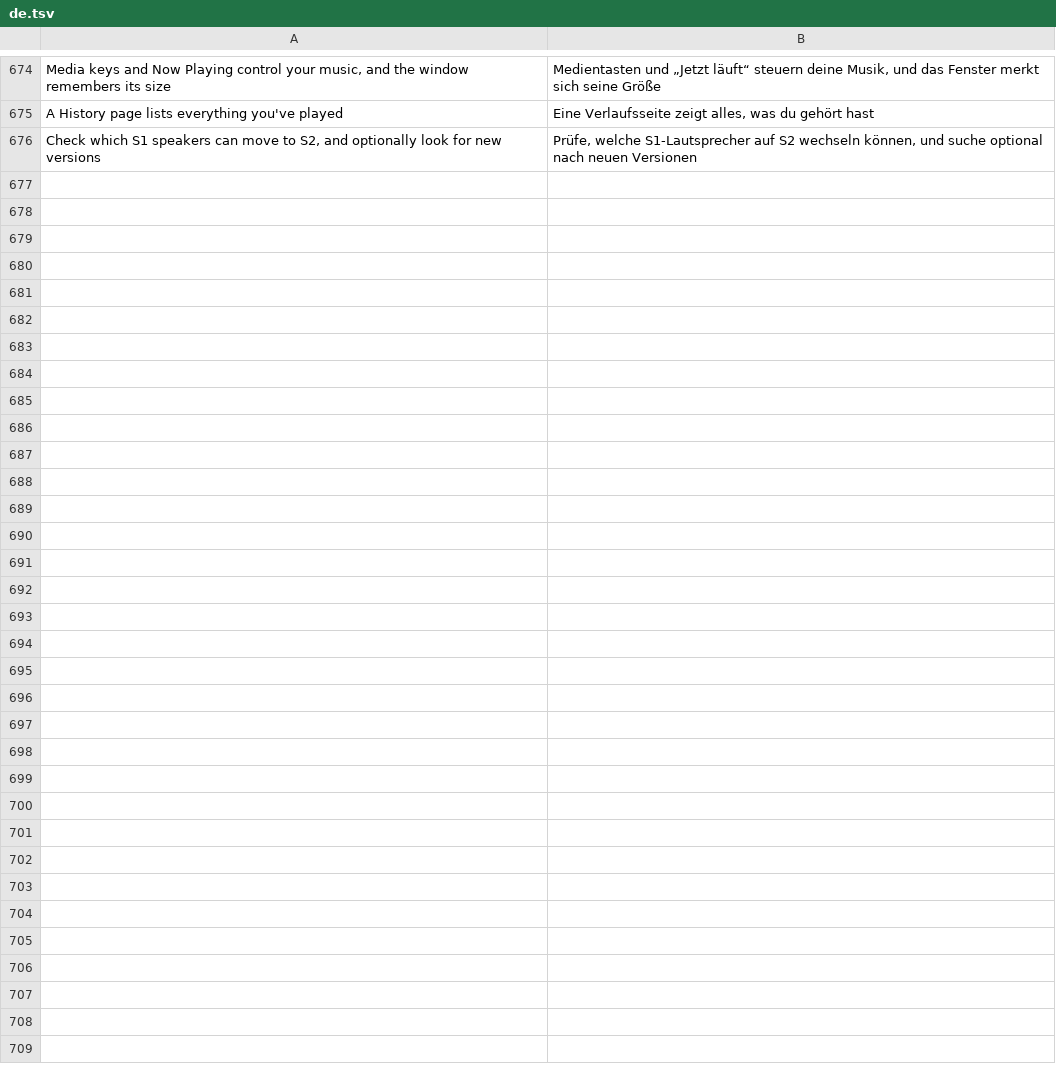
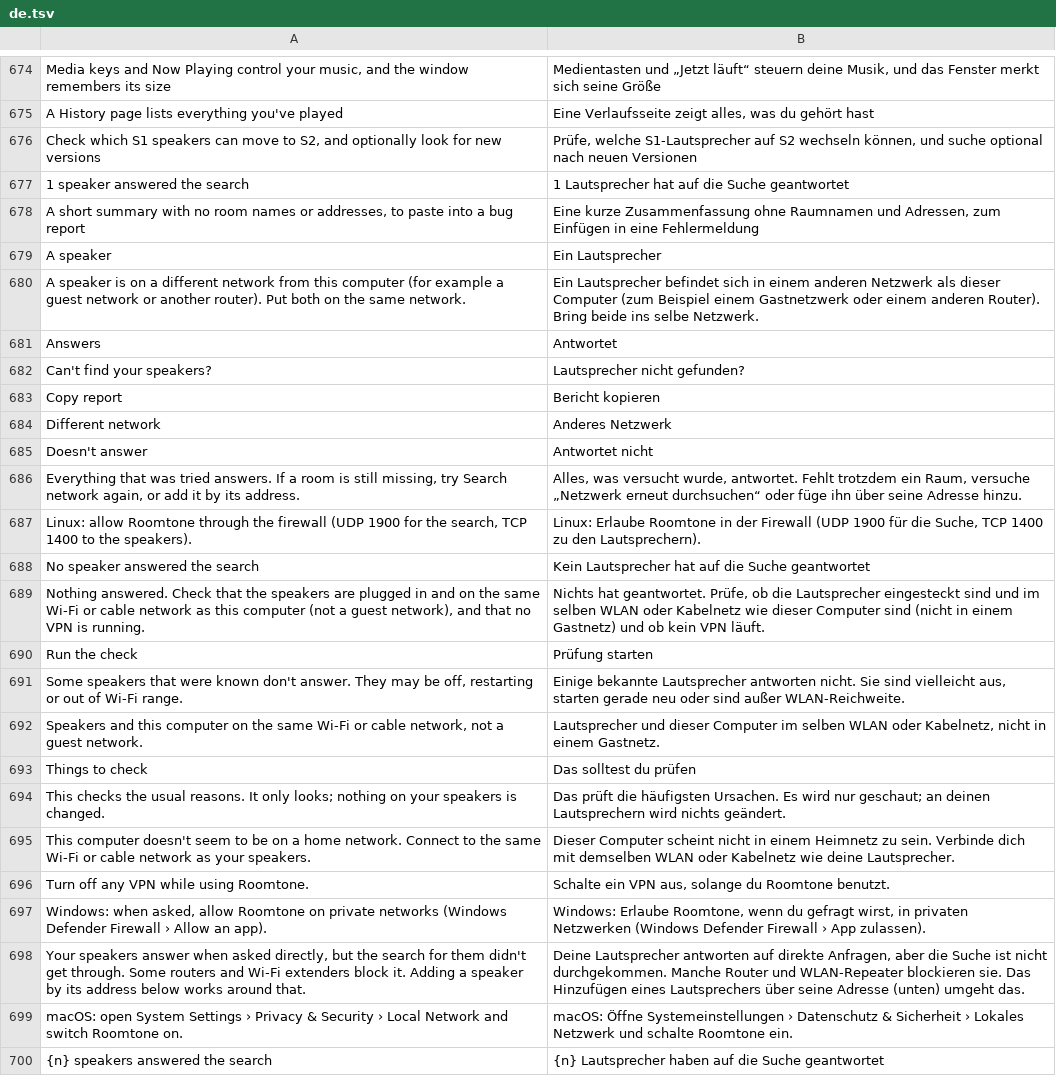
Before and after one commit to ChrispyGee/Roomtone, a TSV file: locales/de.tsv, drawn as a sheet; only a part is shown, gaps mark what is left out; the diff names each change by its address in the sheet, - before the commit and + after, or states it on an @@ line.

```diff
--- a/locales/de.tsv
+++ b/locales/de.tsv
+row 677: 1 speaker answered the search | 1 Lautsprecher hat auf die Suche geantwortet
+row 678: A short summary with no room names or addresses, to paste into a bug report | Eine kurze Zusammenfassung ohne Raumnamen und Adressen, zum Einfügen in eine Fehlermeldung
+row 679: A speaker | Ein Lautsprecher
+row 680: A speaker is on a different network from this computer (for example a guest network or another router). Put both on the same network. | Ein Lautsprecher befindet sich in einem anderen Netzwerk als dieser Computer (zum Beispiel einem Gastnetzwerk oder einem anderen Router). Bring beide ins selbe Netzwerk.
+row 681: Answers | Antwortet
+row 682: Can't find your speakers? | Lautsprecher nicht gefunden?
+row 683: Copy report | Bericht kopieren
+row 684: Different network | Anderes Netzwerk
+row 685: Doesn't answer | Antwortet nicht
+row 686: Everything that was tried answers. If a room is still missing, try Search network again, or add it by its address. | Alles, was versucht wurde, antwortet. Fehlt trotzdem ein Raum, versuche „Netzwerk erneut durchsuchen“ oder füge ihn über seine Adresse hinzu.
+row 687: Linux: allow Roomtone through the firewall (UDP 1900 for the search, TCP 1400 to the speakers). | Linux: Erlaube Roomtone in der Firewall (UDP 1900 für die Suche, TCP 1400 zu den Lautsprechern).
+row 688: No speaker answered the search | Kein Lautsprecher hat auf die Suche geantwortet
+row 689: Nothing answered. Check that the speakers are plugged in and on the same Wi-Fi or cable network as this computer (not a guest network), and that no VPN is running. | Nichts hat geantwortet. Prüfe, ob die Lautsprecher eingesteckt sind und im selben WLAN oder Kabelnetz wie dieser Computer sind (nicht in einem Gastnetz) und ob kein VPN läuft.
+row 690: Run the check | Prüfung starten
+row 691: Some speakers that were known don't answer. They may be off, restarting or out of Wi-Fi range. | Einige bekannte Lautsprecher antworten nicht. Sie sind vielleicht aus, starten gerade neu oder sind außer WLAN-Reichweite.
+row 692: Speakers and this computer on the same Wi-Fi or cable network, not a guest network. | Lautsprecher und dieser Computer im selben WLAN oder Kabelnetz, nicht in einem Gastnetz.
+row 693: Things to check | Das solltest du prüfen
+row 694: This checks the usual reasons. It only looks; nothing on your speakers is changed. | Das prüft die häufigsten Ursachen. Es wird nur geschaut; an deinen Lautsprechern wird nichts geändert.
+row 695: This computer doesn't seem to be on a home network. Connect to the same Wi-Fi or cable network as your speakers. | Dieser Computer scheint nicht in einem Heimnetz zu sein. Verbinde dich mit demselben WLAN oder Kabelnetz wie deine Lautsprecher.
+row 696: Turn off any VPN while using Roomtone. | Schalte ein VPN aus, solange du Roomtone benutzt.
+row 697: Windows: when asked, allow Roomtone on private networks (Windows Defender Firewall › Allow an app). | Windows: Erlaube Roomtone, wenn du gefragt wirst, in privaten Netzwerken (Windows Defender Firewall › App zulassen).
+row 698: Your speakers answer when asked directly, but the search for them didn't get through. Some routers and Wi-Fi extenders block it. Adding a speaker by its address below works around that. | Deine Lautsprecher antworten auf direkte Anfragen, aber die Suche ist nicht durchgekommen. Manche Router und WLAN-Repeater blockieren sie. Das Hinzufügen eines Lautsprechers über seine Adresse (unten) umgeht das.
+row 699: macOS: open System Settings › Privacy & Security › Local Network and switch Roomtone on. | macOS: Öffne Systemeinstellungen › Datenschutz & Sicherheit › Lokales Netzwerk und schalte Roomtone ein.
+row 700: {n} speakers answered the search | {n} Lautsprecher haben auf die Suche geantwortet
```
Also changed, not shown: locales/es.tsv, locales/fr.tsv, 13 other files.
